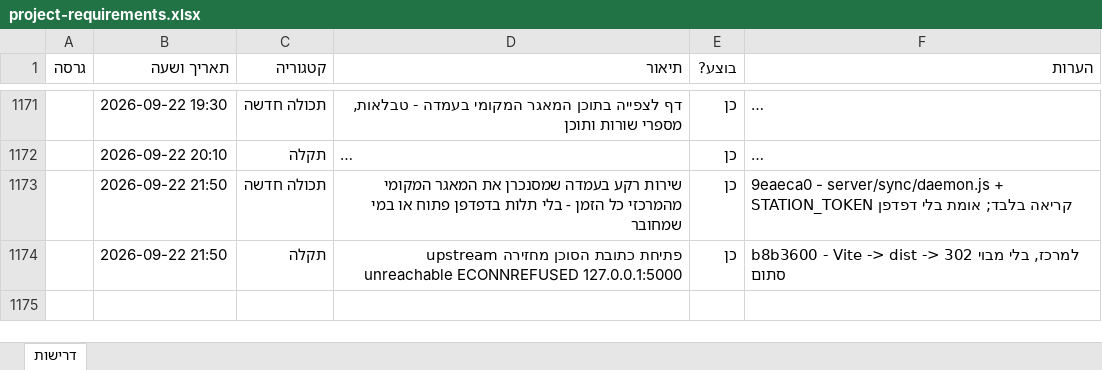
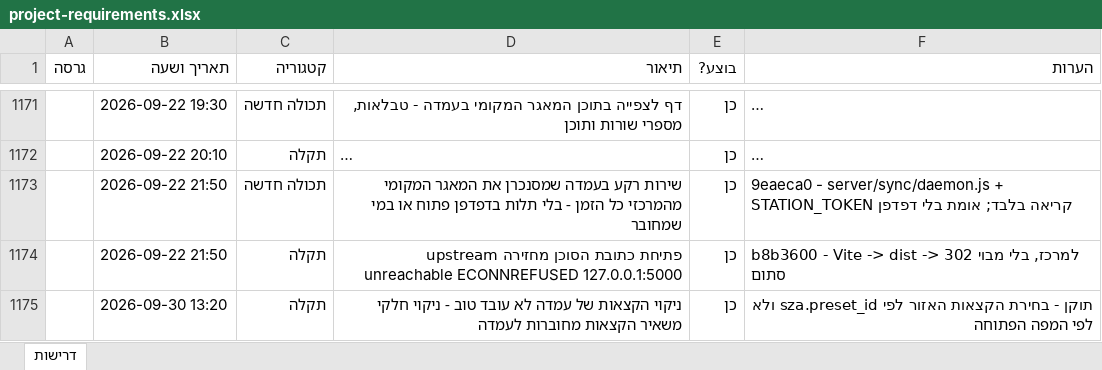
Before and after one commit to levori119/skyboard, an Excel workbook: project-requirements.xlsx, sheet דרישות, drawn as a sheet; only a part is shown, gaps mark what is left out; long unchanged cells end in …; values as stored, in another font and other column widths than the file's, no borders; the diff names each change by its address in the sheet, - before the commit and + after, or states it on an @@ line.

```diff
--- a/project-requirements.xlsx (sheet דרישות)
+++ b/project-requirements.xlsx (sheet דרישות)
+row 1175:  | 2026-09-30 13:20 | תקלה | ניקוי הקצאות של עמדה לא עובד טוב - ניקוי חלקי משאיר הקצאות מחוברות לעמדה | כן | תוקן - בחירת הקצאות האזור לפי sza.preset_id ולא לפי המפה הפתוחה
```
Also changed, not shown: 1 other file.
